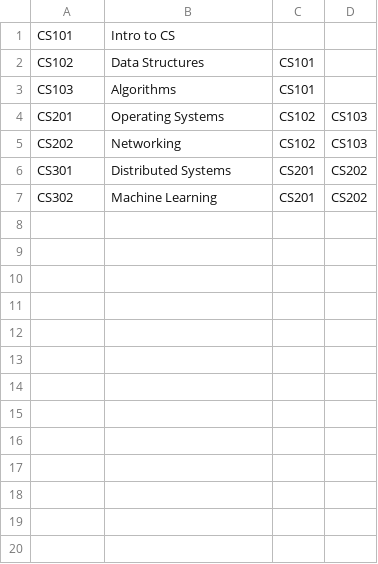
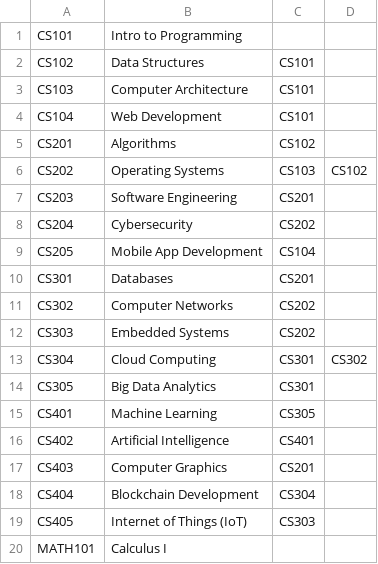
Before and after one commit to bobby-rust/CS-300_Portfolio_Submission, a CSV file: courses.csv, drawn as a sheet; only a part is shown; the diff covers the shown part only.

```diff
--- a/courses.csv
+++ b/courses.csv
@@ -1,7 +1,20 @@
-CS101,Intro to CS
+CS101,Intro to Programming
 CS102,Data Structures,CS101
-CS103,Algorithms,CS101
-CS201,Operating Systems,CS102,CS103
-CS202,Networking,CS102,CS103
-CS301,Distributed Systems,CS201,CS202
-CS302,Machine Learning,CS201,CS202
+CS103,Computer Architecture,CS101
+CS104,Web Development,CS101
+CS201,Algorithms,CS102
+CS202,Operating Systems,CS103,CS102
+CS203,Software Engineering,CS201
+CS204,Cybersecurity,CS202
+CS205,Mobile App Development,CS104
+CS301,Databases,CS201
+CS302,Computer Networks,CS202
+CS303,Embedded Systems,CS202
+CS304,Cloud Computing,CS301,CS302
+CS305,Big Data Analytics,CS301
+CS401,Machine Learning,CS305
+CS402,Artificial Intelligence,CS401
+CS403,Computer Graphics,CS201
+CS404,Blockchain Development,CS304
+CS405,Internet of Things (IoT),CS303
+MATH101,Calculus I
```
Also changed, not shown: 24 added rows elsewhere in this file, 1 other file.
